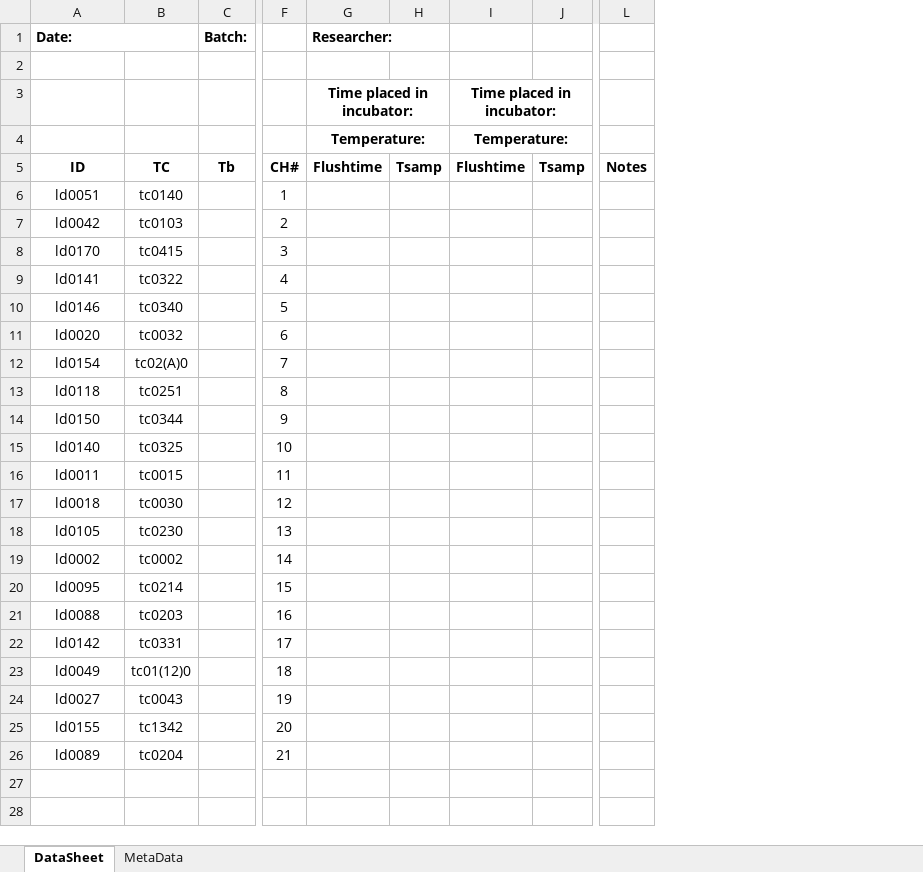
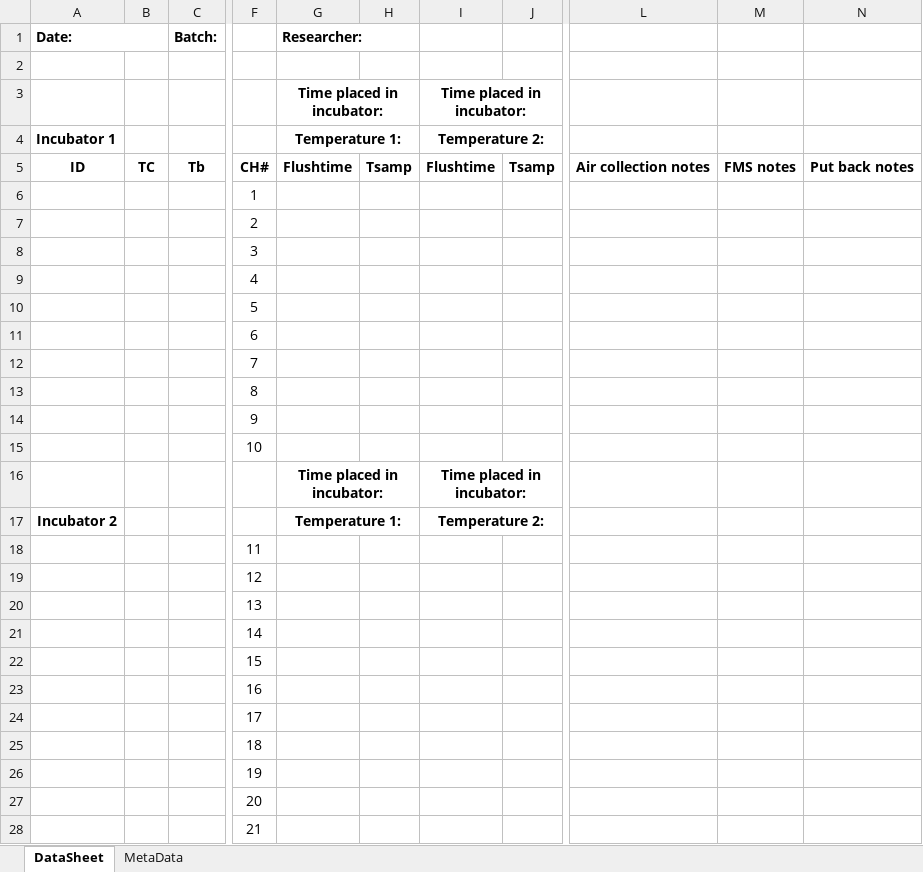
Before and after one commit to daniel1noble/smrrxn, an Excel workbook: data/FK_MetabolismDataSheets.xlsx, sheet DataSheet, drawn as a sheet; only a part is shown, gaps mark what is left out; values as stored, in another font and other column widths than the file's, no borders; removed rows and columns are numbered as before the commit, all else as after; rows hold the shown columns only; the diff names each change by its address in the sheet, - before the commit and + after, or states it on an @@ line.

Commit message:
Separated incubator 1 and 2 more clearly, cells to specific time put in incubator and temps.

```diff
--- a/data/FK_MetabolismDataSheets.xlsx (sheet DataSheet)
+++ b/data/FK_MetabolismDataSheets.xlsx (sheet DataSheet)
-column B, rows 5-26: TC | tc0140 | tc0103 | tc0415 | tc0322 | tc0340 | tc0032 | tc02(A)0 | tc0251 | tc0344 | tc0325 | tc0015 | tc0030 | tc0230 | tc0002 | tc0214 | tc0203 | tc0331 | tc01(12)0 | tc0043 | tc1342 | tc0204
+column B, row 5: TC
-column L, row 5: Notes
+column L, row 5: Air collection notes
+column M, row 5: FMS notes
+column N, row 5: Put back notes
-A4 (Date:): (empty)
+A4 (Date:): Incubator 1
-G4 (Researcher:): Temperature:
+G4 (Researcher:): Temperature 1:
-I4: Temperature:
+I4: Temperature 2:
-A6 (Date:): ld0051
+A6 (Date:): (empty)
-A7 (Date:): ld0042
+A7 (Date:): (empty)
-A8 (Date:): ld0170
+A8 (Date:): (empty)
-A9 (Date:): ld0141
+A9 (Date:): (empty)
-A10 (Date:): ld0146
+A10 (Date:): (empty)
-A11 (Date:): ld0020
+A11 (Date:): (empty)
-A12 (Date:): ld0154
+A12 (Date:): (empty)
-A13 (Date:): ld0118
+A13 (Date:): (empty)
-A14 (Date:): ld0150
+A14 (Date:): (empty)
-A15 (Date:): ld0140
+A15 (Date:): (empty)
+row 16:  |  |  |  | Time placed in incubator: |  | Time placed in incubator:
+row 17: Incubator 2 |  |  |  | Temperature 1: |  | Temperature 2:
-A18 (Date:): ld0011
+A18 (Date:): (empty)
-A19 (Date:): ld0018
+A19 (Date:): (empty)
-A20 (Date:): ld0105
+A20 (Date:): (empty)
-A21 (Date:): ld0002
+A21 (Date:): (empty)
-A22 (Date:): ld0095
+A22 (Date:): (empty)
-A23 (Date:): ld0088
+A23 (Date:): (empty)
-A24 (Date:): ld0142
+A24 (Date:): (empty)
-A25 (Date:): ld0049
+A25 (Date:): (empty)
-A26 (Date:): ld0027
+A26 (Date:): (empty)
-A27 (Date:): ld0155
+A27 (Date:): (empty)
-A28 (Date:): ld0089
+A28 (Date:): (empty)
```
